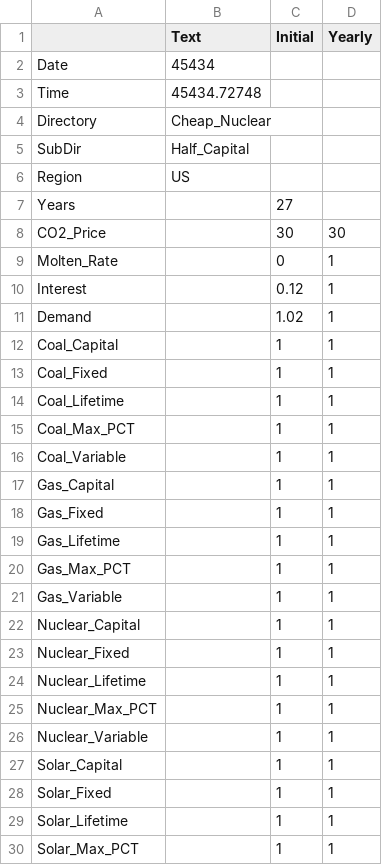
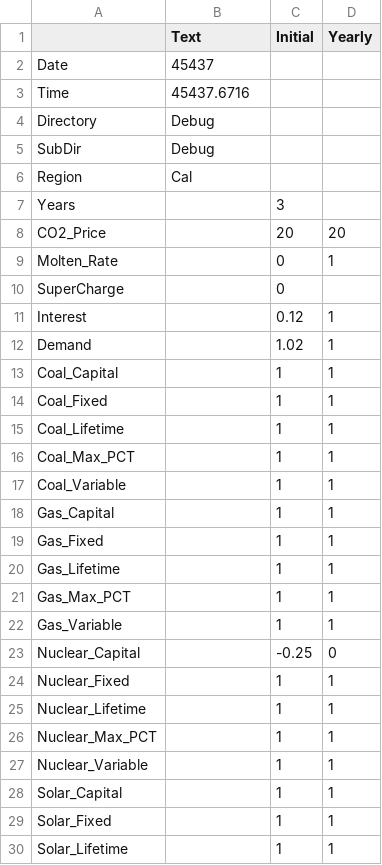
Before and after one commit to cliffgold/Optimize, a CSV file: Python/Mailbox/Inbox.csv, drawn as a sheet; only a part is shown; the shorter side is filled out with more unchanged rows.

Commit message:
Divided up fig_gas_and_storage to speed up runs.  Added "SuperCharge" case, where gas is used to charge batteries when available.

```diff
--- a/Python/Mailbox/Inbox.csv
+++ b/Python/Mailbox/Inbox.csv
@@ -1,10 +1,11 @@
 ,Text,Initial,Yearly
-Date,45434,,
-Time,45434.72748,,
-Directory,Cheap_Nuclear,,
-SubDir,Half_Capital,,
-Region,US,,
-Years,,27,
-CO2_Price,,30,30
+Date,45437,,
+Time,45437.6716,,
+Directory,Debug,,
+SubDir,Debug,,
+Region,Cal,,
+Years,,3,
+CO2_Price,,20,20
 Molten_Rate,,0,1
+SuperCharge,,0,
 Interest,,0.12,1
@@ -21,3 +22,3 @@ Gas_Max_PCT,,1,1
 Gas_Variable,,1,1
-Nuclear_Capital,,1,1
+Nuclear_Capital,,-0.25,0
 Nuclear_Fixed,,1,1
```
Also changed, not shown: 1 other file.
